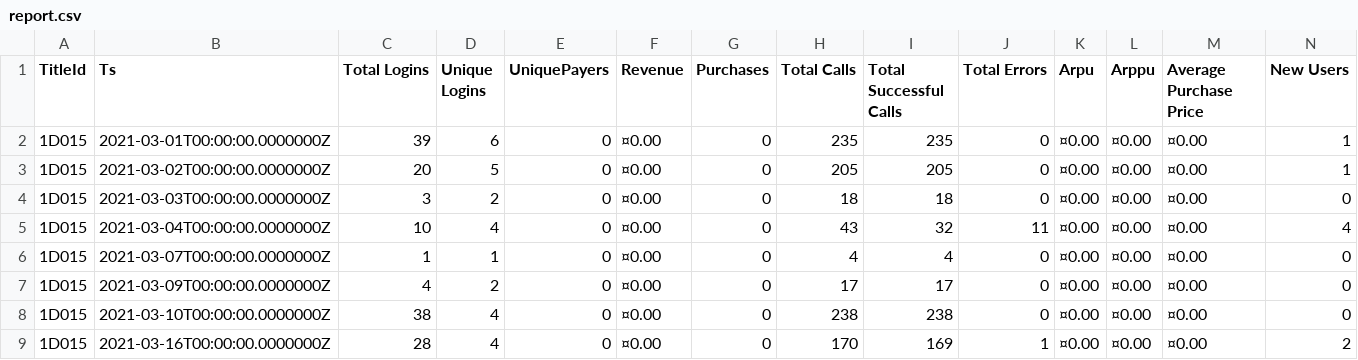
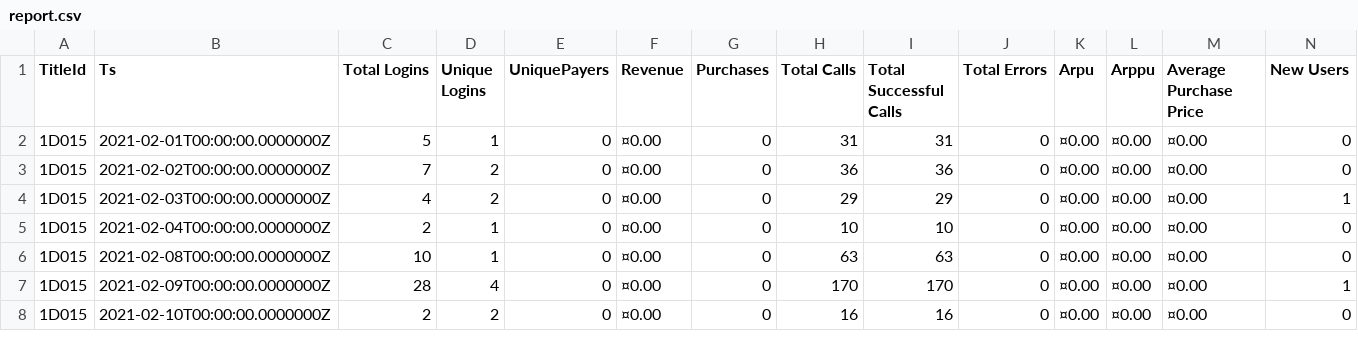
Before and after one commit to kpradp/b_dashboard, a CSV file: report.csv, drawn as a sheet; only a part is shown; the diff covers the shown part only.

```diff
--- a/report.csv
+++ b/report.csv
@@ -1,9 +1,8 @@
 TitleId,Ts,Total Logins,Unique Logins,UniquePayers,Revenue,Purchases,Total Calls,Total Successful Calls,Total Errors,Arpu,Arppu,Average Purchase Price,New Users
-1D015,2021-03-01T00:00:00.0000000Z,39,6,0,¤0.00,0,235,235,0,¤0.00,¤0.00,¤0.00,1
-1D015,2021-03-02T00:00:00.0000000Z,20,5,0,¤0.00,0,205,205,0,¤0.00,¤0.00,¤0.00,1
-1D015,2021-03-03T00:00:00.0000000Z,3,2,0,¤0.00,0,18,18,0,¤0.00,¤0.00,¤0.00,0
-1D015,2021-03-04T00:00:00.0000000Z,10,4,0,¤0.00,0,43,32,11,¤0.00,¤0.00,¤0.00,4
-1D015,2021-03-07T00:00:00.0000000Z,1,1,0,¤0.00,0,4,4,0,¤0.00,¤0.00,¤0.00,0
-1D015,2021-03-09T00:00:00.0000000Z,4,2,0,¤0.00,0,17,17,0,¤0.00,¤0.00,¤0.00,0
-1D015,2021-03-10T00:00:00.0000000Z,38,4,0,¤0.00,0,238,238,0,¤0.00,¤0.00,¤0.00,0
-1D015,2021-03-16T00:00:00.0000000Z,28,4,0,¤0.00,0,170,169,1,¤0.00,¤0.00,¤0.00,2
+1D015,2021-02-01T00:00:00.0000000Z,5,1,0,¤0.00,0,31,31,0,¤0.00,¤0.00,¤0.00,0
+1D015,2021-02-02T00:00:00.0000000Z,7,2,0,¤0.00,0,36,36,0,¤0.00,¤0.00,¤0.00,0
+1D015,2021-02-03T00:00:00.0000000Z,4,2,0,¤0.00,0,29,29,0,¤0.00,¤0.00,¤0.00,1
+1D015,2021-02-04T00:00:00.0000000Z,2,1,0,¤0.00,0,10,10,0,¤0.00,¤0.00,¤0.00,0
+1D015,2021-02-08T00:00:00.0000000Z,10,1,0,¤0.00,0,63,63,0,¤0.00,¤0.00,¤0.00,0
+1D015,2021-02-09T00:00:00.0000000Z,28,4,0,¤0.00,0,170,170,0,¤0.00,¤0.00,¤0.00,1
+1D015,2021-02-10T00:00:00.0000000Z,2,2,0,¤0.00,0,16,16,0,¤0.00,¤0.00,¤0.00,0
```
Also changed, not shown: 2 added rows and 47 edited cells elsewhere in this file, 1 other file.
